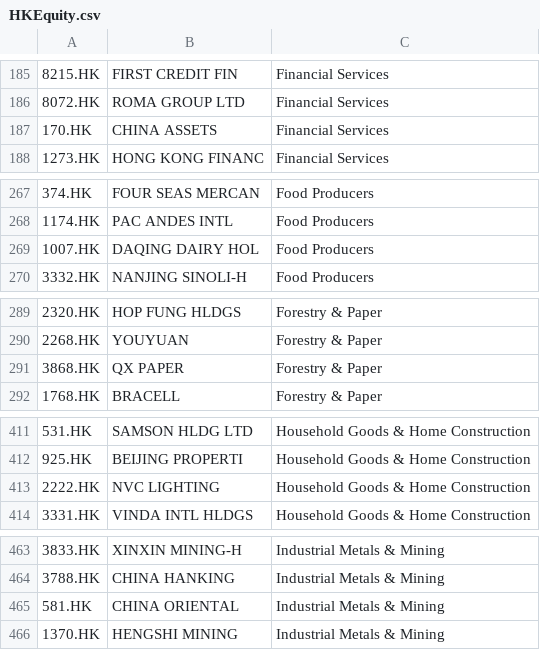
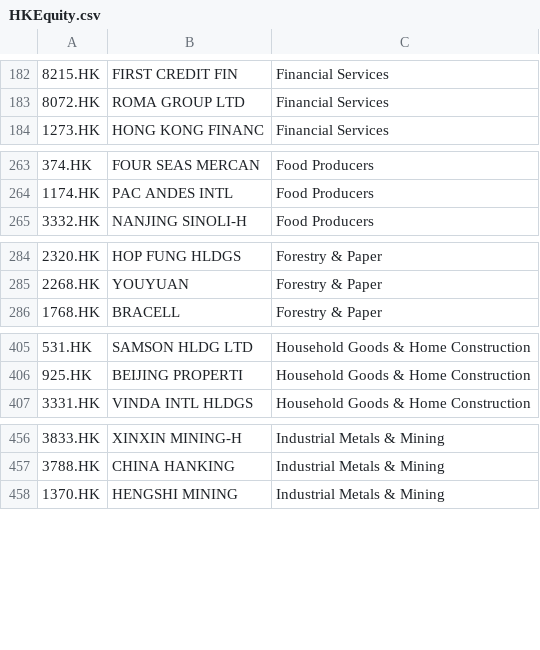
Before and after one commit to sheep-farming/KLTBullPortfolioAdvisor, a CSV file: HKEquity.csv, drawn as a sheet; only a part is shown, gaps mark what is left out; the diff covers the shown part only; the diff names each change by its address in the sheet, - before the commit and + after, or states it on an @@ line.

```diff
--- a/HKEquity.csv
+++ b/HKEquity.csv
-row 187: 170.HK | CHINA ASSETS | Financial Services
-row 269: 1007.HK | DAQING DAIRY HOL | Food Producers
-row 291: 3868.HK | QX PAPER | Forestry & Paper
-row 413: 2222.HK | NVC LIGHTING | Household Goods & Home Construction
-row 465: 581.HK | CHINA ORIENTAL | Industrial Metals & Mining
```
Also changed, not shown: 16 removed rows elsewhere in this file, 1 other file.
